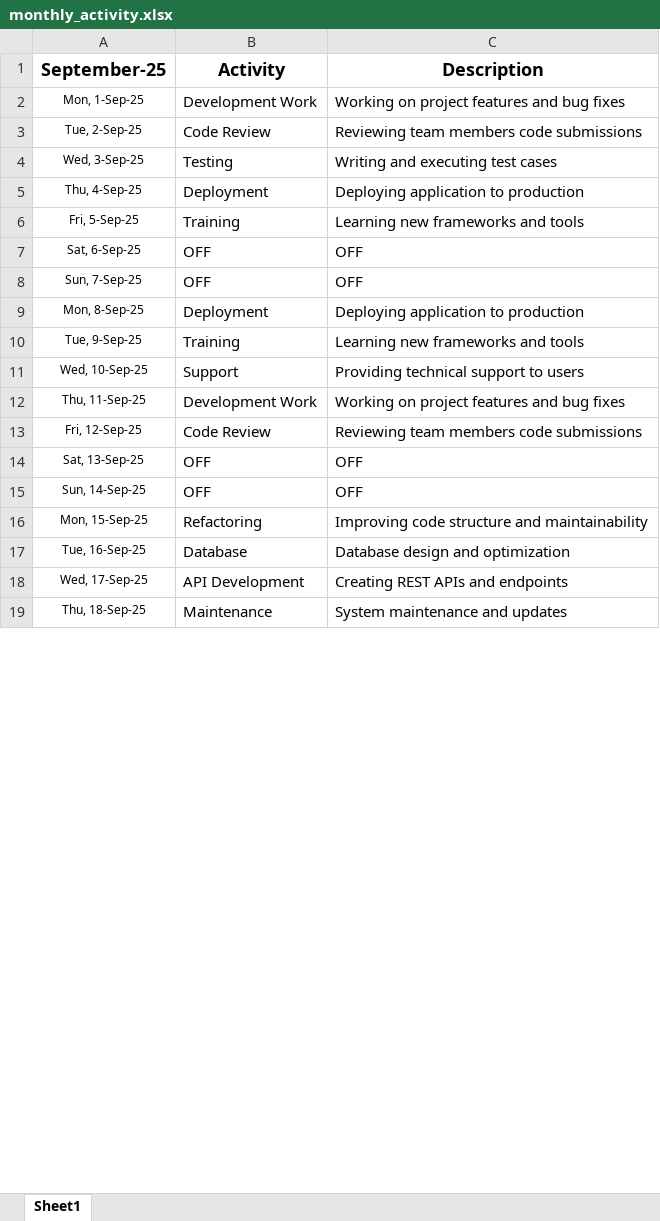
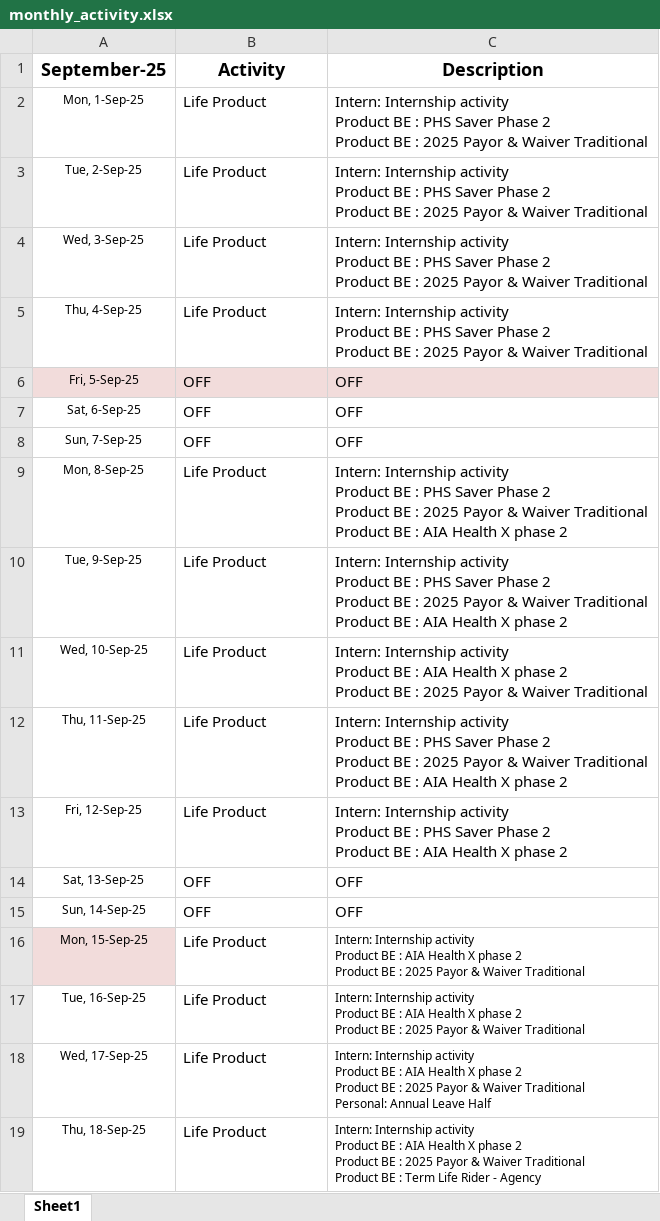
Before and after one commit to aldoawp/binus-logbook-bot, an Excel workbook: src/data/monthly_activity.xlsx, sheet Sheet1, drawn as a sheet; only a part is shown; values as stored, in another font and other column widths than the file's, no borders; conditional formats not drawn; ↵ is a line break in a cell; the diff covers the shown part only; the diff names each change by its address in the sheet, - before the commit and + after, or states it on an @@ line.

Commit message:
fix: locators hardcoded value

```diff
--- a/src/data/monthly_activity.xlsx (sheet Sheet1)
+++ b/src/data/monthly_activity.xlsx (sheet Sheet1)
-B2 (Activity): Development Work
+B2 (Activity): Life Product
-C2 (Description): Working on project features and bug fixes
+C2 (Description): Intern: Internship activity ↵ Product BE : PHS Saver Phase 2 ↵ Product BE : 2025 Payor & Waiver Traditional
-B3 (Activity): Code Review
+B3 (Activity): Life Product
-C3 (Description): Reviewing team members code submissions
+C3 (Description): Intern: Internship activity ↵ Product BE : PHS Saver Phase 2 ↵ Product BE : 2025 Payor & Waiver Traditional
-B4 (Activity): Testing
+B4 (Activity): Life Product
-C4 (Description): Writing and executing test cases
+C4 (Description): Intern: Internship activity ↵ Product BE : PHS Saver Phase 2 ↵ Product BE : 2025 Payor & Waiver Traditional
-B5 (Activity): Deployment
+B5 (Activity): Life Product
-C5 (Description): Deploying application to production
+C5 (Description): Intern: Internship activity ↵ Product BE : PHS Saver Phase 2 ↵ Product BE : 2025 Payor & Waiver Traditional
-A6:C6 fill: none
+A6:C6 fill: #F2DCDB
-B6 (Activity): Training
+B6 (Activity): OFF
-C6 (Description): Learning new frameworks and tools
+C6 (Description): OFF
-B9 (Activity): Deployment
+B9 (Activity): Life Product
-C9 (Description): Deploying application to production
+C9 (Description): Intern: Internship activity ↵ Product BE : PHS Saver Phase 2 ↵ Product BE : 2025 Payor & Waiver Traditional ↵ Product BE : AIA Health X phase 2
-B10 (Activity): Training
+B10 (Activity): Life Product
-C10 (Description): Learning new frameworks and tools
+C10 (Description): Intern: Internship activity ↵ Product BE : PHS Saver Phase 2 ↵ Product BE : 2025 Payor & Waiver Traditional ↵ Product BE : AIA Health X phase 2
-B11 (Activity): Support
+B11 (Activity): Life Product
-C11 (Description): Providing technical support to users
+C11 (Description): Intern: Internship activity ↵ Product BE : AIA Health X phase 2 ↵ Product BE : 2025 Payor & Waiver Traditional
-B12 (Activity): Development Work
+B12 (Activity): Life Product
-C12 (Description): Working on project features and bug fixes
+C12 (Description): Intern: Internship activity ↵ Product BE : PHS Saver Phase 2 ↵ Product BE : 2025 Payor & Waiver Traditional ↵ Product BE : AIA Health X phase 2
-B13 (Activity): Code Review
+B13 (Activity): Life Product
-C13 (Description): Reviewing team members code submissions
+C13 (Description): Intern: Internship activity ↵ Product BE : PHS Saver Phase 2 ↵ Product BE : AIA Health X phase 2
-A16 fill: none
+A16 fill: #F2DCDB
-B16 (Activity): Refactoring
+B16 (Activity): Life Product
-C16 (Description): Improving code structure and maintainability
+C16 (Description): Intern: Internship activity ↵ Product BE : AIA Health X phase 2 ↵ Product BE : 2025 Payor & Waiver Traditional
@@ C16:C19 text size: smaller @@
-B17 (Activity): Database
+B17 (Activity): Life Product
-C17 (Description): Database design and optimization
+C17 (Description): Intern: Internship activity ↵ Product BE : AIA Health X phase 2 ↵ Product BE : 2025 Payor & Waiver Traditional
-B18 (Activity): API Development
+B18 (Activity): Life Product
-C18 (Description): Creating REST APIs and endpoints
+C18 (Description): Intern: Internship activity ↵ Product BE : AIA Health X phase 2 ↵ Product BE : 2025 Payor & Waiver Traditional ↵ Personal: Annual Leave Half
-B19 (Activity): Maintenance
+B19 (Activity): Life Product
-C19 (Description): System maintenance and updates
+C19 (Description): Intern: Internship activity ↵ Product BE : AIA Health X phase 2 ↵ Product BE : 2025 Payor & Waiver Traditional ↵ Product BE : Term Life Rider - Agency
```
Also changed, not shown: 16 edited cells and cell formats elsewhere in this sheet, 3 other files.
